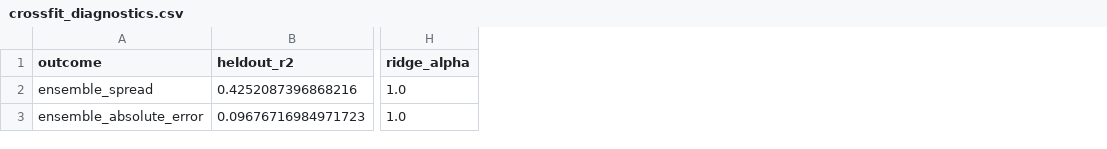
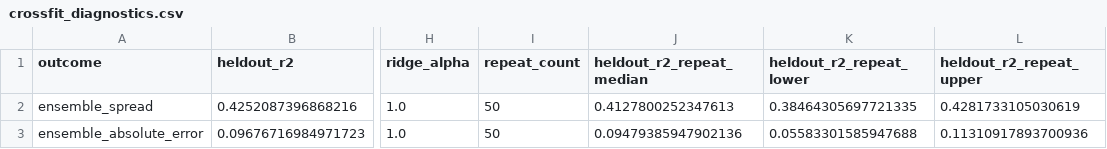
Before and after one commit to landreman/understanding_ITG_NN, a CSV file: reports/xai/S11_artifacts/crossfit_diagnostics.csv, drawn as a sheet; only a part is shown, gaps mark what is left out; the diff names each change by its address in the sheet, - before the commit and + after, or states it on an @@ line.

```diff
--- a/reports/xai/S11_artifacts/crossfit_diagnostics.csv
+++ b/reports/xai/S11_artifacts/crossfit_diagnostics.csv
+column I (repeat_count), rows 2-3: 50 | 50
+column J (heldout_r2_repeat_median), rows 2-3: 0.4127800252347613 | 0.09479385947902136
+column K (heldout_r2_repeat_lower), rows 2-3: 0.38464305697721335 | 0.05583301585947688
+column L (heldout_r2_repeat_upper), rows 2-3: 0.4281733105030619 | 0.11310917893700936
```
Also changed, not shown: 6 other files.
